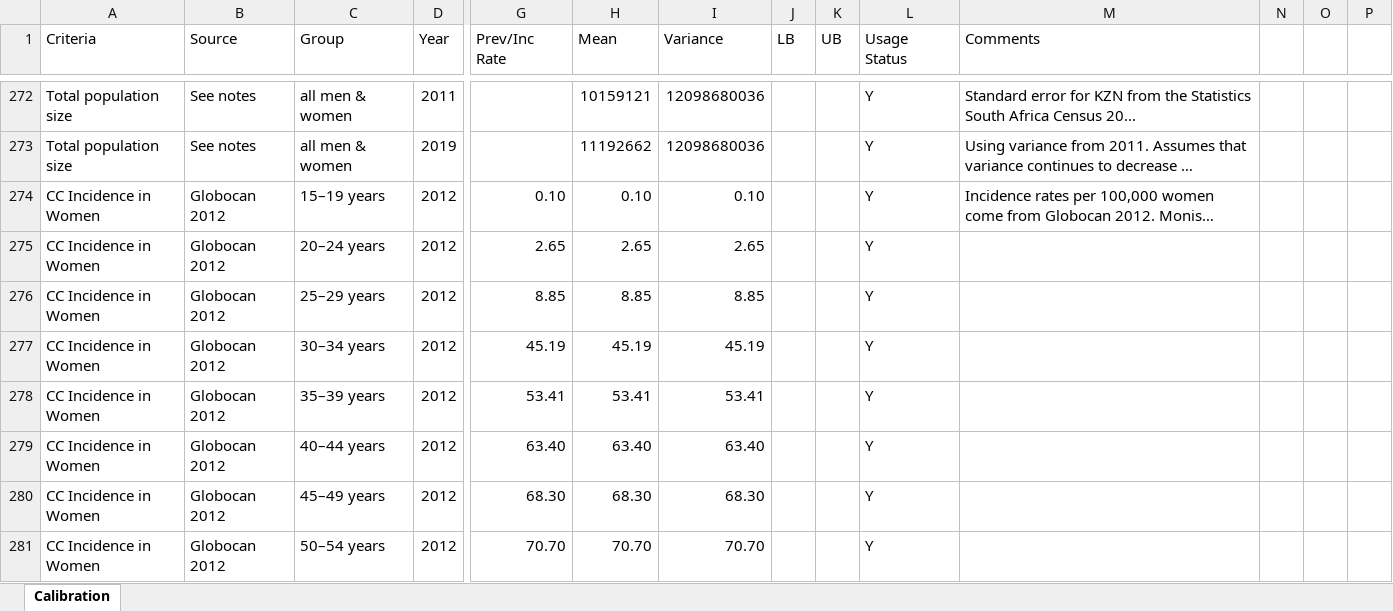
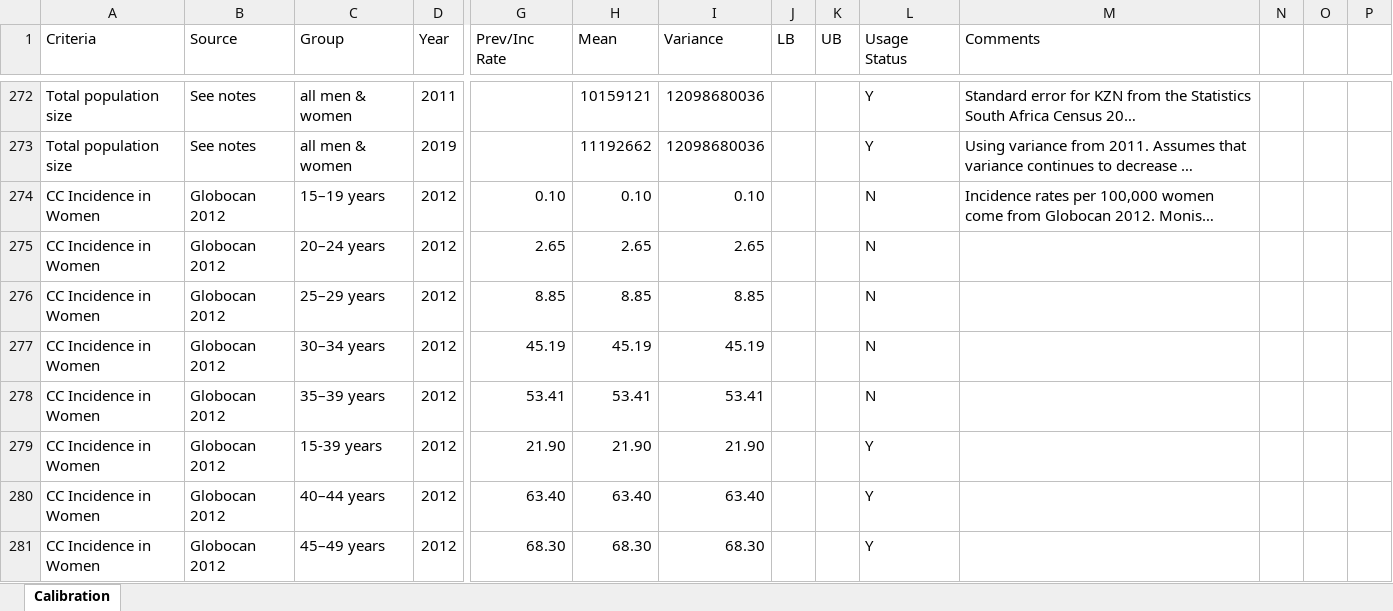
Before and after one commit to ICRC-Models/HHCoM, an Excel workbook: Config/Calibration_targets.xlsx, sheet Calibration, drawn as a sheet; only a part is shown, gaps mark what is left out; the shorter side is filled out with more unchanged rows; long unchanged cells end in …; values as stored, in another font and other column widths than the file's, no borders; table styles not drawn; rows hold the shown columns only; the diff names each change by its address in the sheet, - before the commit and + after, or states it on an @@ line.

Commit message:
Calibrate to Globocan ages 15-39 incidence
Globocan 2012 provided an estimate of cervical cancer incidence for ages
15-39 combined. I believe Monisha estimated incidence disaggregated by
5-year age groups. However, I'm not sure this is the best shape.
Therefore, fitting to incidence for these ages combined.

```diff
--- a/Config/Calibration_targets.xlsx (sheet Calibration)
+++ b/Config/Calibration_targets.xlsx (sheet Calibration)
-L274:L278 (Usage Status): Y
+L274:L278 (Usage Status): N
+row 279: CC Incidence in Women | Globocan 2012 | 15-39 years | 2012 | 21.90 | 21.90 | 21.90 |  |  | Y
```
Also changed, not shown: 5 other files.
